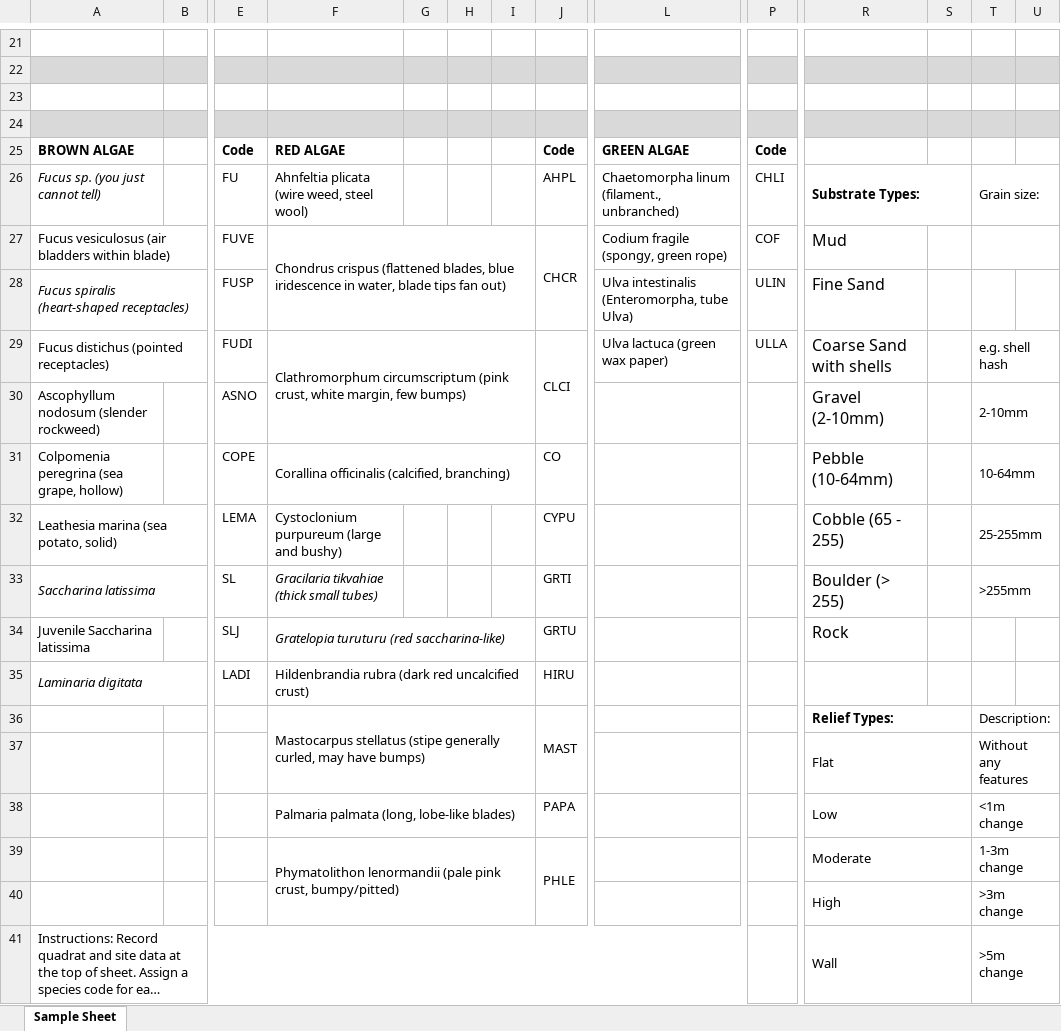
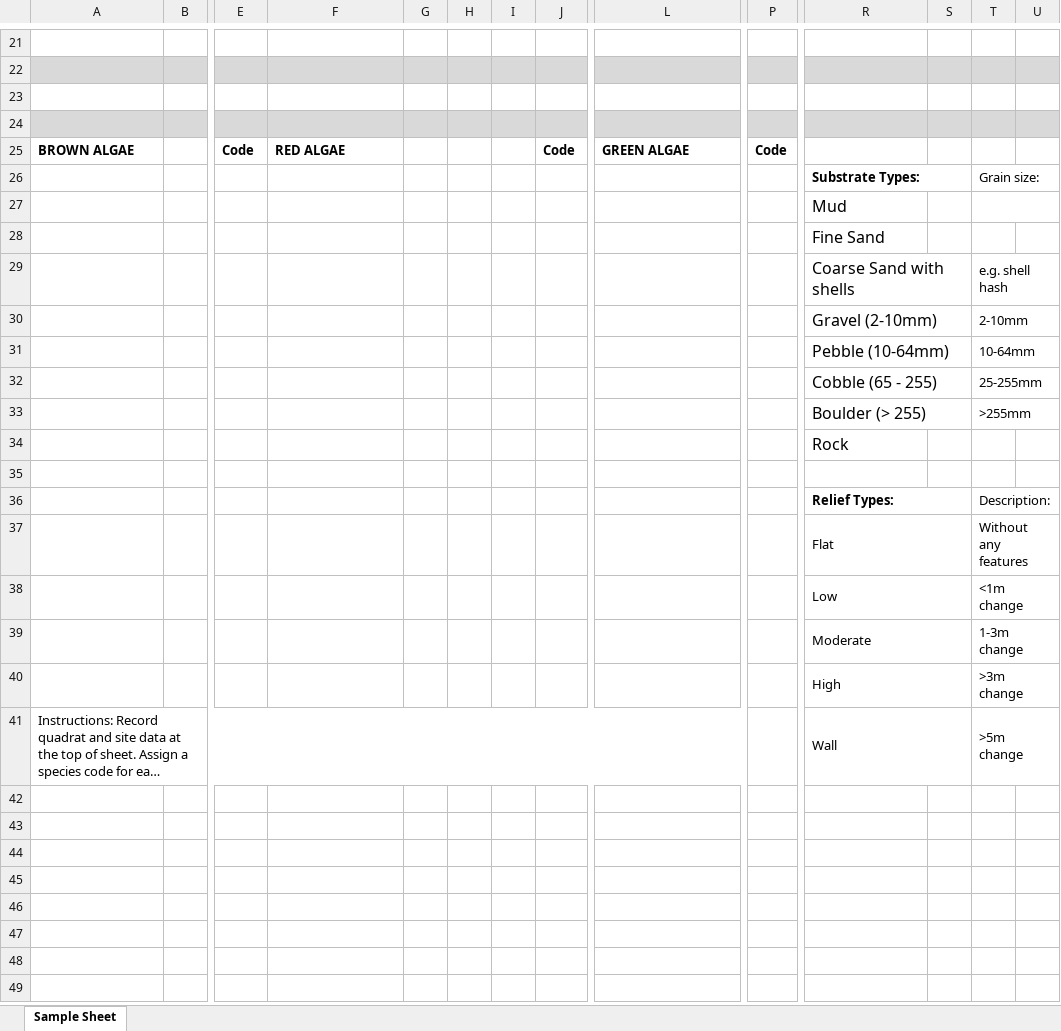
Before and after one commit to jebyrnes/goos_data_sheets_and_entry_forms, an Excel workbook: data sheets for fieldwork/blank_intertidal_data_sheet_v1.xlsx, sheet Sample Sheet, drawn as a sheet; only a part is shown, gaps mark what is left out; long unchanged cells end in …; values as stored, in another font and other column widths than the file's, no borders; removed rows and columns are numbered as before the commit, all else as after; rows hold the shown columns only; the diff names each change by its address in the sheet, - before the commit and + after, or states it on an @@ line.

```diff
--- a/data sheets for fieldwork/blank_intertidal_data_sheet_v1.xlsx (sheet Sample Sheet)
+++ b/data sheets for fieldwork/blank_intertidal_data_sheet_v1.xlsx (sheet Sample Sheet)
-row 26: Fucus sp. (you just cannot tell) |  | FU | Ahnfeltia plicata (wire weed, steel wool) |  |  |  | AHPL | Chaetomorpha linum (filament., unbranched) | CHLI | Substrate Types: |  | Grain size:
-row 27: Fucus vesiculosus (air bladders within blade) |  | FUVE | Chondrus crispus (flattened blades, blue iridescence in water, blade tips fan out) |  |  |  | CHCR | Codium fragile (spongy, green rope) | COF | Mud
-row 28: Fucus spiralis (heart-shaped receptacles) |  | FUSP |  |  |  |  |  | Ulva intestinalis (Enteromorpha, tube Ulva) | ULIN | Fine Sand
-row 29: Fucus distichus (pointed receptacles) |  | FUDI | Clathromorphum circumscriptum (pink crust, white margin, few bumps) |  |  |  | CLCI | Ulva lactuca (green wax paper) | ULLA | Coarse Sand with shells |  | e.g. shell hash
-row 30: Ascophyllum nodosum (slender rockweed) |  | ASNO |  |  |  |  |  |  |  | Gravel (2-10mm) |  | 2-10mm
-row 31: Colpomenia peregrina (sea grape, hollow) |  | COPE | Corallina officinalis (calcified, branching) |  |  |  | CO |  |  | Pebble (10-64mm) |  | 10-64mm
-row 32: Leathesia marina (sea potato, solid) |  | LEMA | Cystoclonium purpureum (large and bushy) |  |  |  | CYPU |  |  | Cobble (65 - 255) |  | 25-255mm
-row 33: Saccharina latissima |  | SL | Gracilaria tikvahiae (thick small tubes) |  |  |  | GRTI |  |  | Boulder (> 255) |  | >255mm
-row 34: Juvenile Saccharina latissima |  | SLJ | Gratelopia turuturu (red saccharina-like) |  |  |  | GRTU |  |  | Rock
-row 35: Laminaria digitata |  | LADI | Hildenbrandia rubra (dark red uncalcified crust) |  |  |  | HIRU
+row 26:  |  |  |  |  |  |  |  |  |  | Substrate Types: |  | Grain size:
+row 27:  |  |  |  |  |  |  |  |  |  | Mud
+row 28:  |  |  |  |  |  |  |  |  |  | Fine Sand
+row 29:  |  |  |  |  |  |  |  |  |  | Coarse Sand with shells |  | e.g. shell hash
+row 30:  |  |  |  |  |  |  |  |  |  | Gravel (2-10mm) |  | 2-10mm
+row 31:  |  |  |  |  |  |  |  |  |  | Pebble (10-64mm) |  | 10-64mm
+row 32:  |  |  |  |  |  |  |  |  |  | Cobble (65 - 255) |  | 25-255mm
+row 33:  |  |  |  |  |  |  |  |  |  | Boulder (> 255) |  | >255mm
+row 34:  |  |  |  |  |  |  |  |  |  | Rock
-row 35:  |  |  | Mastocarpus stellatus (stipe generally curled, may have bumps) |  |  |  | MAST |  |  | Relief Types: |  | Description:
+row 35: (empty)
-F36:I37 merged
-J36:J37 merged
-R36:S36 merged
-T36:U36 merged
+row 36:  |  |  |  |  |  |  |  |  |  | Relief Types: |  | Description:
-F38: Palmaria palmata (long, lobe-like blades)
+F38: (empty)
-F38:I38 merged
-J38: PAPA
+J38: (empty)
-F39: Phymatolithon lenormandii (pale pink crust, bumpy/pitted)
+F39: (empty)
-F39:I40 merged
-J39: PHLE
+J39: (empty)
-J39:J40 merged
```
Also changed, not shown: 3 other files.
